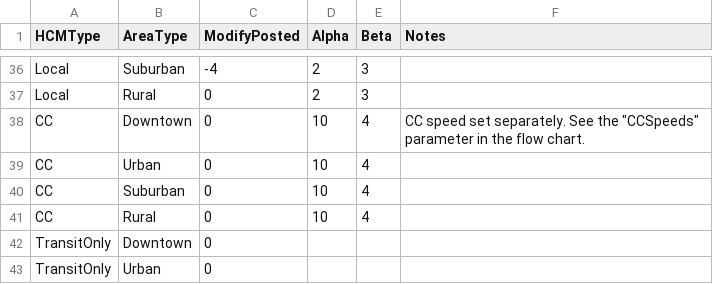
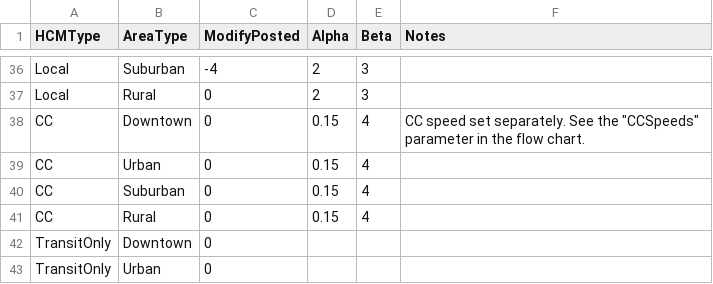
Before and after one commit to Triangle-Modeling-and-Analytics/TRMG2, a CSV file: master/networks/ff_speed_alpha_beta.csv, drawn as a sheet; only a part is shown, gaps mark what is left out.

Commit message:
Adjust CC speeds
Also tweaked highway capacities

```diff
--- a/master/networks/ff_speed_alpha_beta.csv
+++ b/master/networks/ff_speed_alpha_beta.csv
@@ -37,6 +37,6 @@ Local,Suburban,-4,2,3,
 Local,Rural,0,2,3,
-CC,Downtown,0,10,4,"CC speed set separately. See the ""CCSpeeds"" parameter in the flow chart."
-CC,Urban,0,10,4,
-CC,Suburban,0,10,4,
-CC,Rural,0,10,4,
+CC,Downtown,0,0.15,4,"CC speed set separately. See the ""CCSpeeds"" parameter in the flow chart."
+CC,Urban,0,0.15,4,
+CC,Suburban,0,0.15,4,
+CC,Rural,0,0.15,4,
 TransitOnly,Downtown,0,,,
```
Also changed, not shown: master/networks/capacity.csv, 1 other file.
